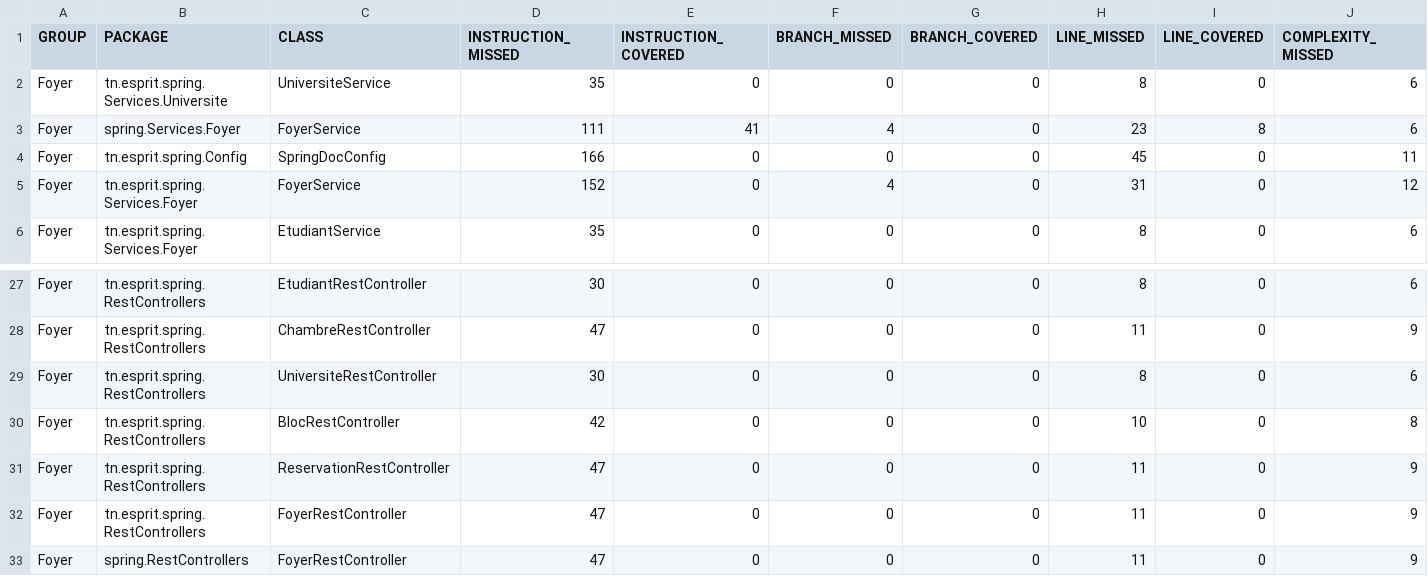
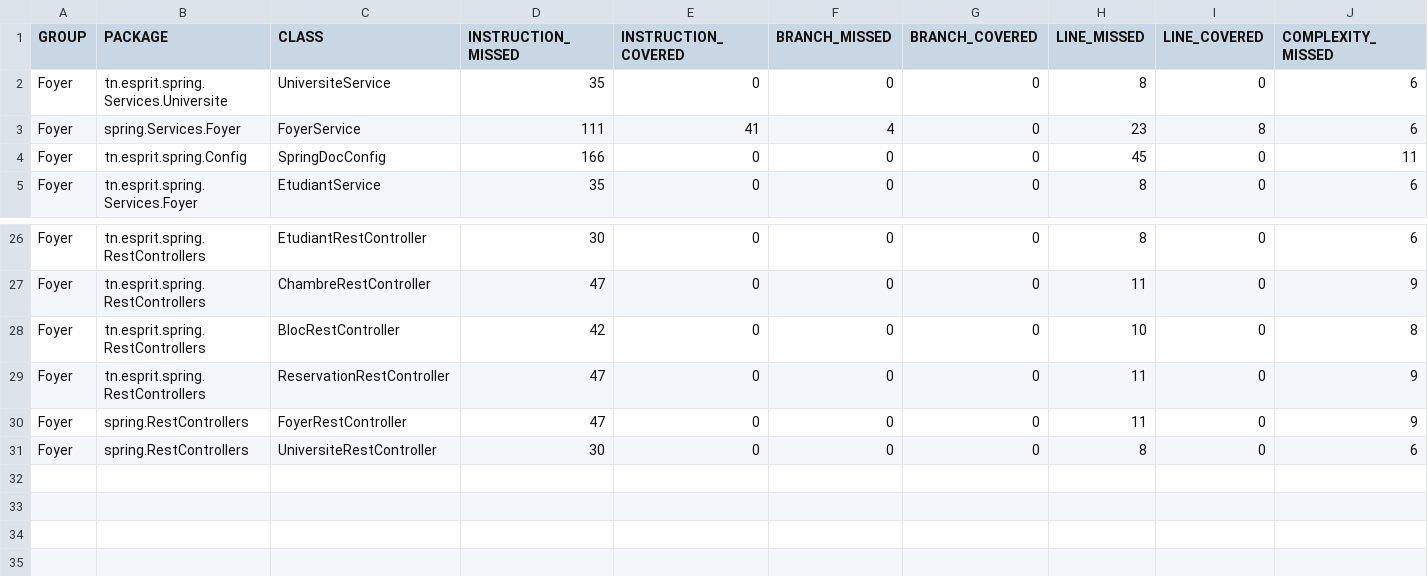
Before and after one commit to abderrahmenzarrouk/5ARCTIC6-G5-FOYER, a CSV file: target/site/jacoco/jacoco.csv, drawn as a sheet; only a part is shown, gaps mark what is left out; removed rows and columns are numbered as before the commit, all else as after; rows hold the shown columns only; the diff names each change by its address in the sheet, - before the commit and + after, or states it on an @@ line.

```diff
--- a/target/site/jacoco/jacoco.csv
+++ b/target/site/jacoco/jacoco.csv
-row 5: Foyer | tn.esprit.spring.Services.Foyer | FoyerService | 152 | 0 | 4 | 0 | 31 | 0 | 12
-row 29: Foyer | tn.esprit.spring.RestControllers | UniversiteRestController | 30 | 0 | 0 | 0 | 8 | 0 | 6
-row 32: Foyer | tn.esprit.spring.RestControllers | FoyerRestController | 47 | 0 | 0 | 0 | 11 | 0 | 9
+row 31: Foyer | spring.RestControllers | UniversiteRestController | 30 | 0 | 0 | 0 | 8 | 0 | 6
```
Also changed, not shown: 20 other files.
